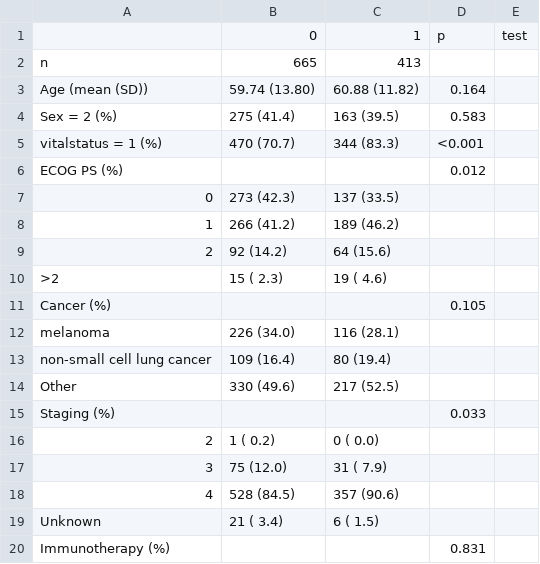
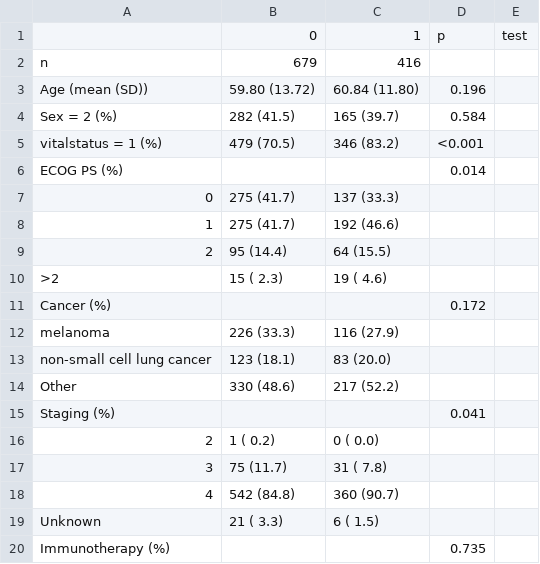
Before and after one commit to spakowiczlab/ppiio, a CSV file: exploratory/tables/table1.csv, drawn as a sheet; only a part is shown; the diff covers the shown part only.

```diff
--- a/exploratory/tables/table1.csv
+++ b/exploratory/tables/table1.csv
@@ -1,20 +1,20 @@
 "","0","1","p","test"
-"n","   665","   413","",""
-"Age (mean (SD))"," 59.74 (13.80)"," 60.88 (11.82)"," 0.164",""
-"Sex = 2 (%)","   275 (41.4) ","   163 (39.5) "," 0.583",""
-"vitalstatus = 1 (%)","   470 (70.7) ","   344 (83.3) ","<0.001",""
-"ECOG PS (%)","   ","   "," 0.012",""
-"   0","   273 (42.3) ","   137 (33.5) ","",""
-"   1","   266 (41.2) ","   189 (46.2) ","",""
-"   2","    92 (14.2) ","    64 (15.6) ","",""
+"n","   679","   416","",""
+"Age (mean (SD))"," 59.80 (13.72)"," 60.84 (11.80)"," 0.196",""
+"Sex = 2 (%)","   282 (41.5) ","   165 (39.7) "," 0.584",""
+"vitalstatus = 1 (%)","   479 (70.5) ","   346 (83.2) ","<0.001",""
+"ECOG PS (%)","   ","   "," 0.014",""
+"   0","   275 (41.7) ","   137 (33.3) ","",""
+"   1","   275 (41.7) ","   192 (46.6) ","",""
+"   2","    95 (14.4) ","    64 (15.5) ","",""
 "   >2","    15 ( 2.3) ","    19 ( 4.6) ","",""
-"Cancer (%)","   ","   "," 0.105",""
-"   melanoma","   226 (34.0) ","   116 (28.1) ","",""
-"   non-small cell lung cancer","   109 (16.4) ","    80 (19.4) ","",""
-"   Other","   330 (49.6) ","   217 (52.5) ","",""
-"Staging (%)","   ","   "," 0.033",""
+"Cancer (%)","   ","   "," 0.172",""
+"   melanoma","   226 (33.3) ","   116 (27.9) ","",""
+"   non-small cell lung cancer","   123 (18.1) ","    83 (20.0) ","",""
+"   Other","   330 (48.6) ","   217 (52.2) ","",""
+"Staging (%)","   ","   "," 0.041",""
 "   2","     1 ( 0.2) ","     0 ( 0.0) ","",""
-"   3","    75 (12.0) ","    31 ( 7.9) ","",""
-"   4","   528 (84.5) ","   357 (90.6) ","",""
-"   Unknown","    21 ( 3.4) ","     6 ( 1.5) ","",""
-"Immunotherapy (%)","   ","   "," 0.831",""
+"   3","    75 (11.7) ","    31 ( 7.8) ","",""
+"   4","   542 (84.8) ","   360 (90.7) ","",""
+"   Unknown","    21 ( 3.3) ","     6 ( 1.5) ","",""
+"Immunotherapy (%)","   ","   "," 0.735",""
```
Also changed, not shown: 1 added row, 1 removed row and 9 edited cells elsewhere in this file, 13 other files.
